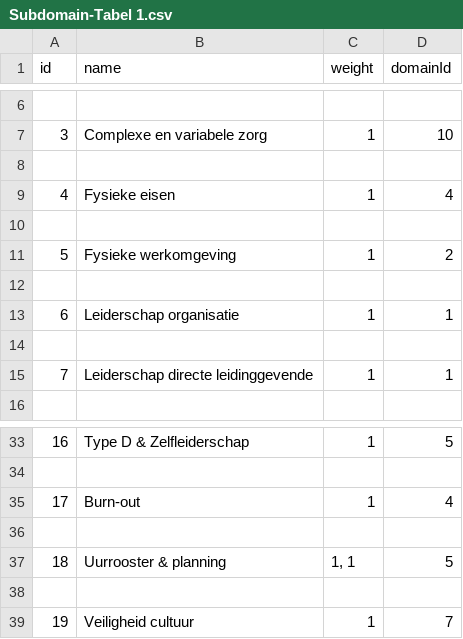
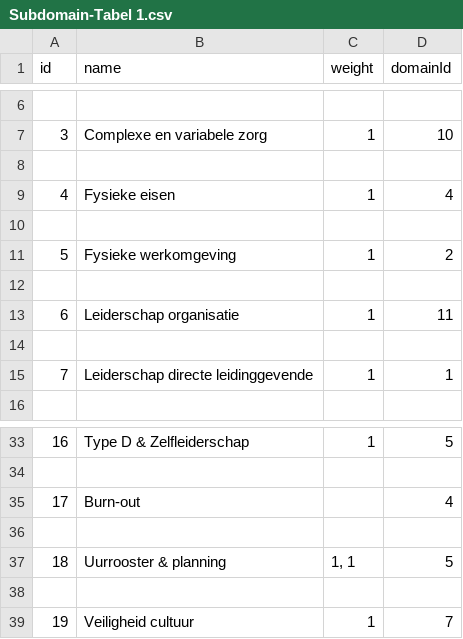
Before and after one commit to Sennevleminckx/chart, a CSV file: Subdomain-Tabel 1.csv, drawn as a sheet; only a part is shown, gaps mark what is left out.

```diff
--- a/Subdomain-Tabel 1.csv
+++ b/Subdomain-Tabel 1.csv
@@ -12,3 +12,3 @@ id;name;weight;domainId
 
-6;Leiderschap organisatie;1;1
+6;Leiderschap organisatie;1;11
 
@@ -34,3 +34,3 @@ id;name;weight;domainId
 
-17;Burn-out;1;4
+17;Burn-out;;4
 
```
Also changed, not shown: Item-Tabel 1.csv, domain_map.csv, 5 other files.
